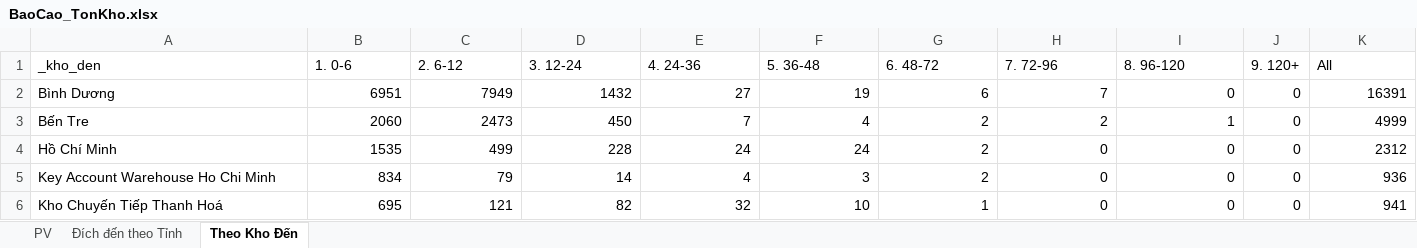
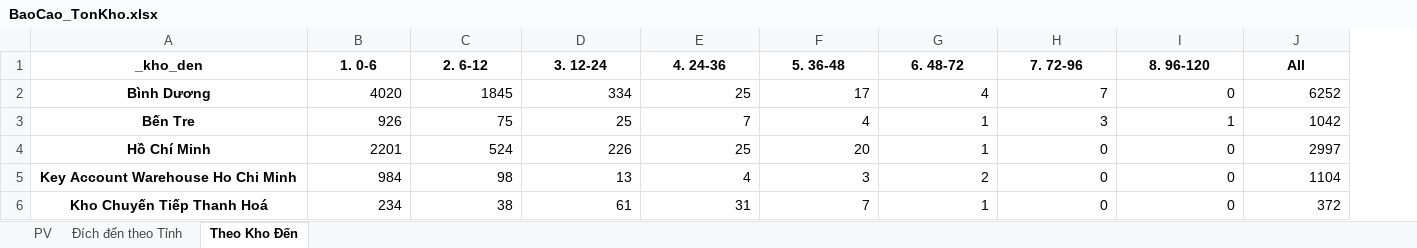
Before and after one commit to ImDiDinne/ktchcm01, an Excel workbook: BaoCao_TonKho.xlsx, sheet Theo Kho Đến, drawn as a sheet; only a part is shown; values as stored, in another font and other column widths than the file's, no borders; removed rows and columns are numbered as before the commit, all else as after; the diff covers the shown part only; the diff names each change by its address in the sheet, - before the commit and + after, or states it on an @@ line.

```diff
--- a/BaoCao_TonKho.xlsx (sheet Theo Kho Đến)
+++ b/BaoCao_TonKho.xlsx (sheet Theo Kho Đến)
-column J (9. 120+), rows 2-6: all 0
@@ A1:I1 bold: off → on, alignment: left → center @@
@@ J1 bold: off → on, alignment: left → center @@
@@ A2:A6 bold: off → on, alignment: left → center @@
-B2 (1. 0-6): 6951
+B2 (1. 0-6): 4020
-C2 (2. 6-12): 7949
+C2 (2. 6-12): 1845
-D2 (3. 12-24): 1432
+D2 (3. 12-24): 334
-E2 (4. 24-36): 27
+E2 (4. 24-36): 25
-F2 (5. 36-48): 19
+F2 (5. 36-48): 17
-G2 (6. 48-72): 6
+G2 (6. 48-72): 4
-J2 (All): 16391
+J2 (All): 6252
-B3 (1. 0-6): 2060
+B3 (1. 0-6): 926
-C3 (2. 6-12): 2473
+C3 (2. 6-12): 75
-D3 (3. 12-24): 450
+D3 (3. 12-24): 25
-G3:G4 (6. 48-72): 2
+G3:G4 (6. 48-72): 1
-H3 (7. 72-96): 2
+H3 (7. 72-96): 3
-J3 (All): 4999
+J3 (All): 1042
-B4 (1. 0-6): 1535
+B4 (1. 0-6): 2201
-C4 (2. 6-12): 499
+C4 (2. 6-12): 524
-D4 (3. 12-24): 228
+D4 (3. 12-24): 226
-E4 (4. 24-36): 24
+E4 (4. 24-36): 25
-F4 (5. 36-48): 24
+F4 (5. 36-48): 20
-J4 (All): 2312
+J4 (All): 2997
-B5 (1. 0-6): 834
+B5 (1. 0-6): 984
-C5 (2. 6-12): 79
+C5 (2. 6-12): 98
-D5 (3. 12-24): 14
+D5 (3. 12-24): 13
-J5 (All): 936
+J5 (All): 1104
-B6 (1. 0-6): 695
+B6 (1. 0-6): 234
-C6 (2. 6-12): 121
+C6 (2. 6-12): 38
-D6 (3. 12-24): 82
+D6 (3. 12-24): 61
-E6 (4. 24-36): 32
+E6 (4. 24-36): 31
-F6 (5. 36-48): 10
+F6 (5. 36-48): 7
-J6 (All): 941
+J6 (All): 372
```
Also changed, not shown: 156 edited cells and cell formats elsewhere in this sheet, sheet Đích đến theo Tỉnh, sheet PV, 2 other files.
